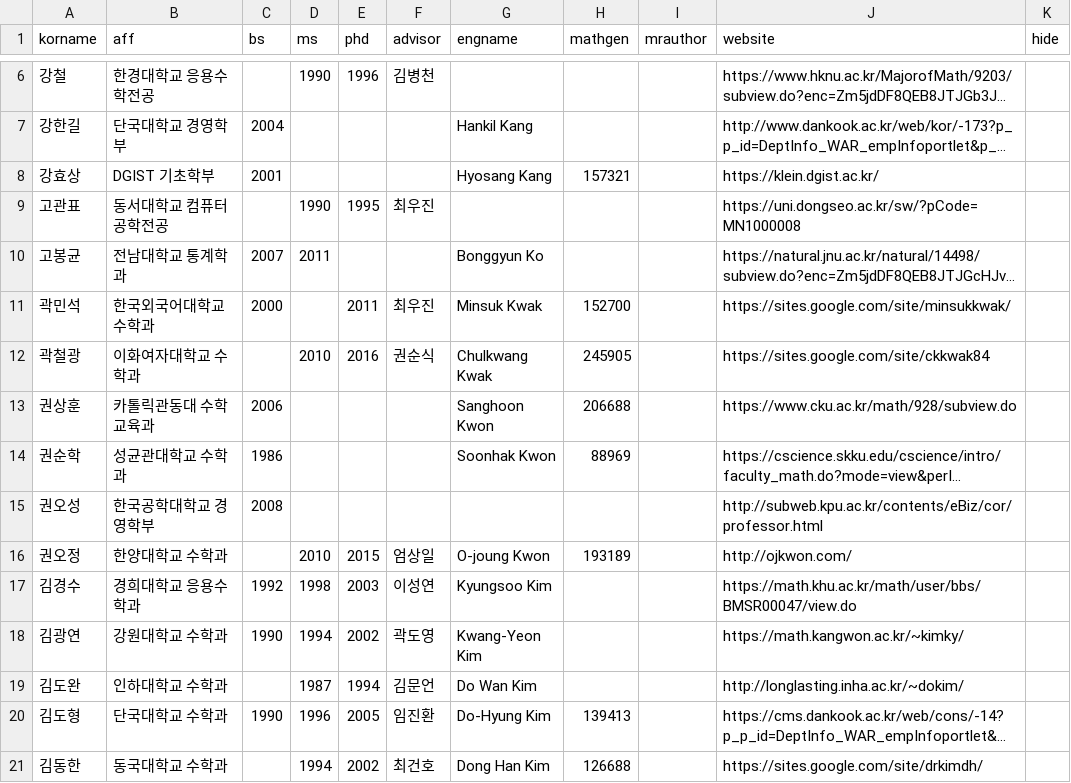
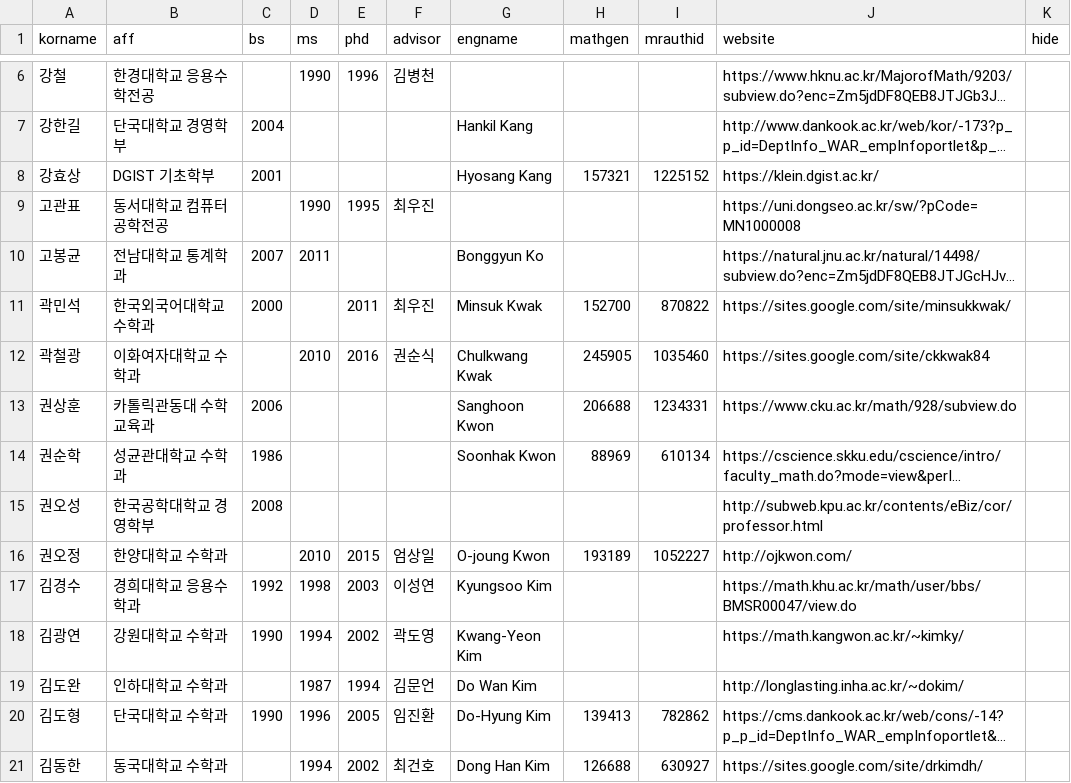
Before and after one commit to mathsci-kaist/mathsci-kaist.github.io, a CSV file: _data/people.csv, drawn as a sheet; only a part is shown, gaps mark what is left out; long unchanged cells end in …; the diff covers the shown part only; the diff names each change by its address in the sheet, - before the commit and + after, or states it on an @@ line.

Commit message:
Update people.csv

```diff
--- a/_data/people.csv
+++ b/_data/people.csv
-I1: mrauthor
+I1: mrauthid
-I8 (mrauthid): (empty)
+I8 (mrauthid): 1225152
-I11 (mrauthid): (empty)
+I11 (mrauthid): 870822
-I12 (mrauthid): (empty)
+I12 (mrauthid): 1035460
-I13 (mrauthid): (empty)
+I13 (mrauthid): 1234331
-I14 (mrauthid): (empty)
+I14 (mrauthid): 610134
-I16 (mrauthid): (empty)
+I16 (mrauthid): 1052227
-I20 (mrauthid): (empty)
+I20 (mrauthid): 782862
-I21 (mrauthid): (empty)
+I21 (mrauthid): 630927
```
Also changed, not shown: 16 edited cells elsewhere in this file.
